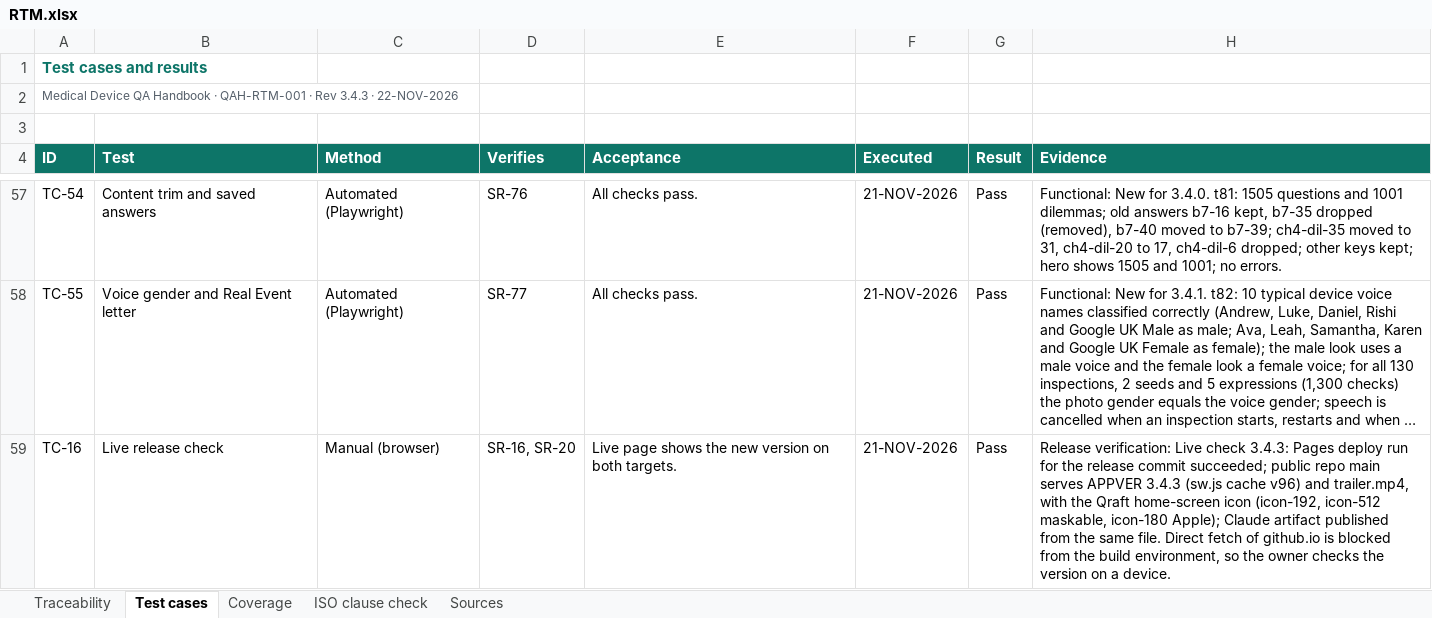
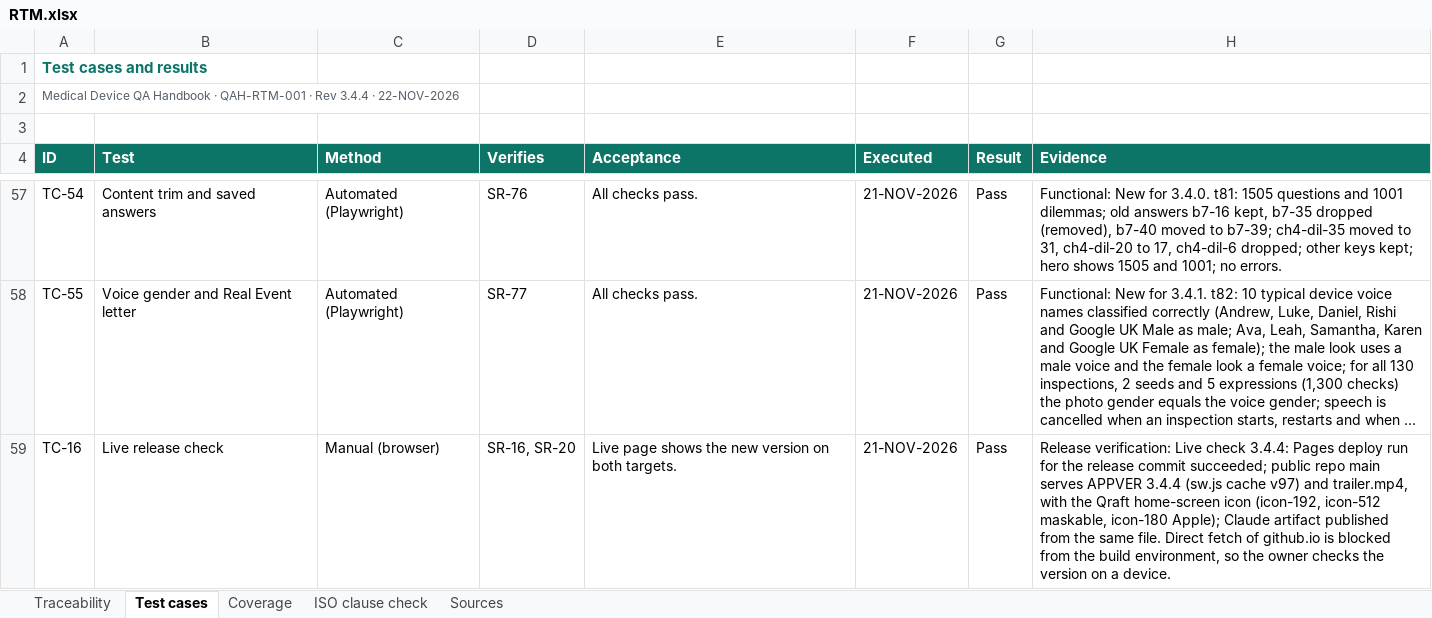
Before and after one commit to artisseri12asaf/qms-refresher, an Excel workbook: vv/RTM.xlsx, sheet Test cases, drawn as a sheet; only a part is shown, gaps mark what is left out; long unchanged cells end in …; values as stored, in another font and other column widths than the file's, no borders; the diff names each change by its address in the sheet, - before the commit and + after, or states it on an @@ line.

```diff
--- a/vv/RTM.xlsx (sheet Test cases)
+++ b/vv/RTM.xlsx (sheet Test cases)
-A2 (ID): …· Rev 3.4.3 · 22-NOV-2026
+A2 (ID): …· Rev 3.4.4 · 22-NOV-2026
-H59 (Evidence): …Live check 3.4.3: Pages deploy run for the release commit succeeded; public repo main serves APPVER 3.4.3 (sw.js cache v96) and trailer.mp4,…
+H59 (Evidence): …Live check 3.4.4: Pages deploy run for the release commit succeeded; public repo main serves APPVER 3.4.4 (sw.js cache v97) and trailer.mp4,…
```
Also changed, not shown: sheet Coverage, sheet Sources, sheet ISO clause check, sheet Traceability, 16 other files.
